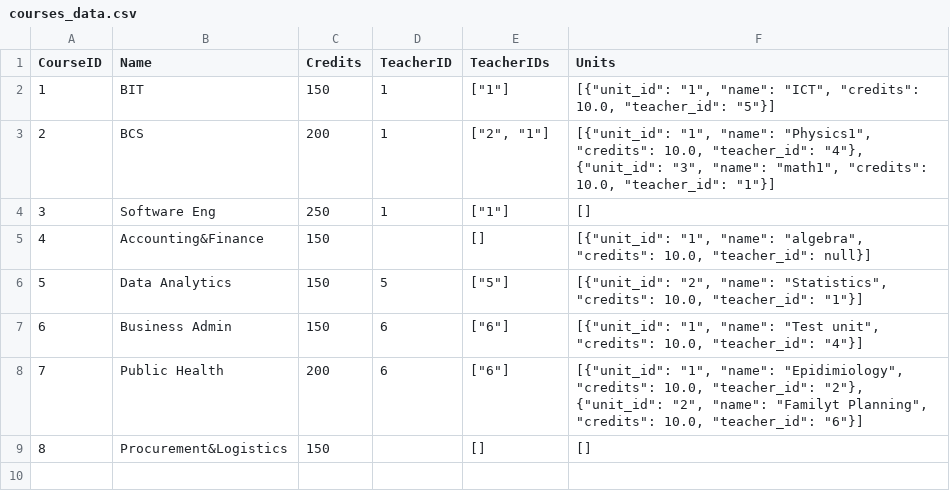
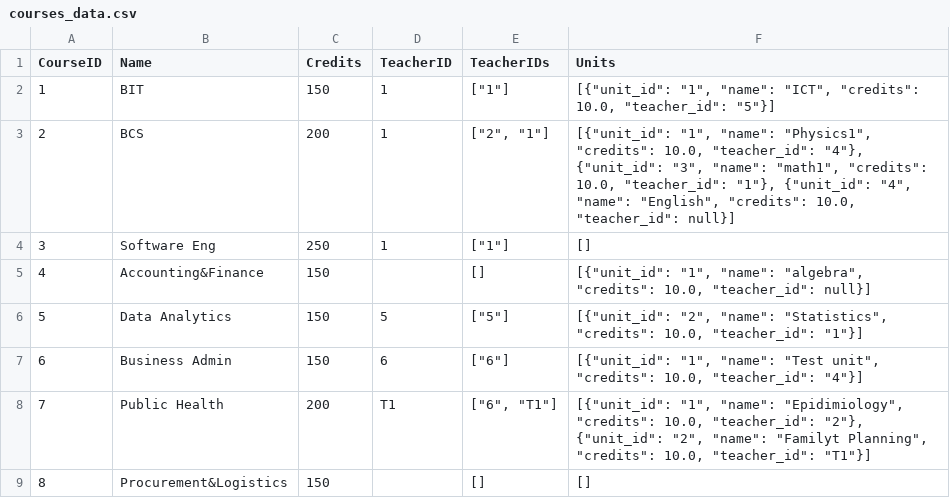
Before and after one commit to SubekoPio/Assignment3, a CSV file: Data_Storage(CSV)/courses_data.csv, drawn as a sheet.

```diff
--- a/Data_Storage(CSV)/courses_data.csv
+++ b/Data_Storage(CSV)/courses_data.csv
@@ -2,3 +2,3 @@ CourseID,Name,Credits,TeacherID,TeacherIDs,Units
 1,BIT,150,1,"[""1""]","[{""unit_id"": ""1"", ""name"": ""ICT"", ""credits"": 10.0, ""teacher_id"": ""5""}]"
-2,BCS,200,1,"[""2"", ""1""]","[{""unit_id"": ""1"", ""name"": ""Physics1"", ""credits"": 10.0, ""teacher_id"": ""4""}, {""unit_id"": ""3"", ""name"": ""math1"", ""credits"": 10.0, ""teacher_id"": ""1""}]"
+2,BCS,200,1,"[""2"", ""1""]","[{""unit_id"": ""1"", ""name"": ""Physics1"", ""credits"": 10.0, ""teacher_id"": ""4""}, {""unit_id"": ""3"", ""name"": ""math1"", ""credits"": 10.0, ""teacher_id"": ""1""}, {""unit_id"": ""4"", ""name"": ""English"", ""credits"": 10.0, ""teacher_id"": null}]"
 3,Software Eng,250,1,"[""1""]",[]
@@ -7,3 +7,3 @@ CourseID,Name,Credits,TeacherID,TeacherIDs,Units
 6,Business Admin,150,6,"[""6""]","[{""unit_id"": ""1"", ""name"": ""Test unit"", ""credits"": 10.0, ""teacher_id"": ""4""}]"
-7,Public Health,200,6,"[""6""]","[{""unit_id"": ""1"", ""name"": ""Epidimiology"", ""credits"": 10.0, ""teacher_id"": ""2""}, {""unit_id"": ""2"", ""name"": ""Familyt Planning"", ""credits"": 10.0, ""teacher_id"": ""6""}]"
+7,Public Health,200,T1,"[""6"", ""T1""]","[{""unit_id"": ""1"", ""name"": ""Epidimiology"", ""credits"": 10.0, ""teacher_id"": ""2""}, {""unit_id"": ""2"", ""name"": ""Familyt Planning"", ""credits"": 10.0, ""teacher_id"": ""T1""}]"
 8,Procurement&Logistics,150,,[],[]
```
Also changed, not shown: Data_Storage(CSV)/courses_summary_report.csv, Data_Storage(CSV)/students_data.csv, 15 other files.
